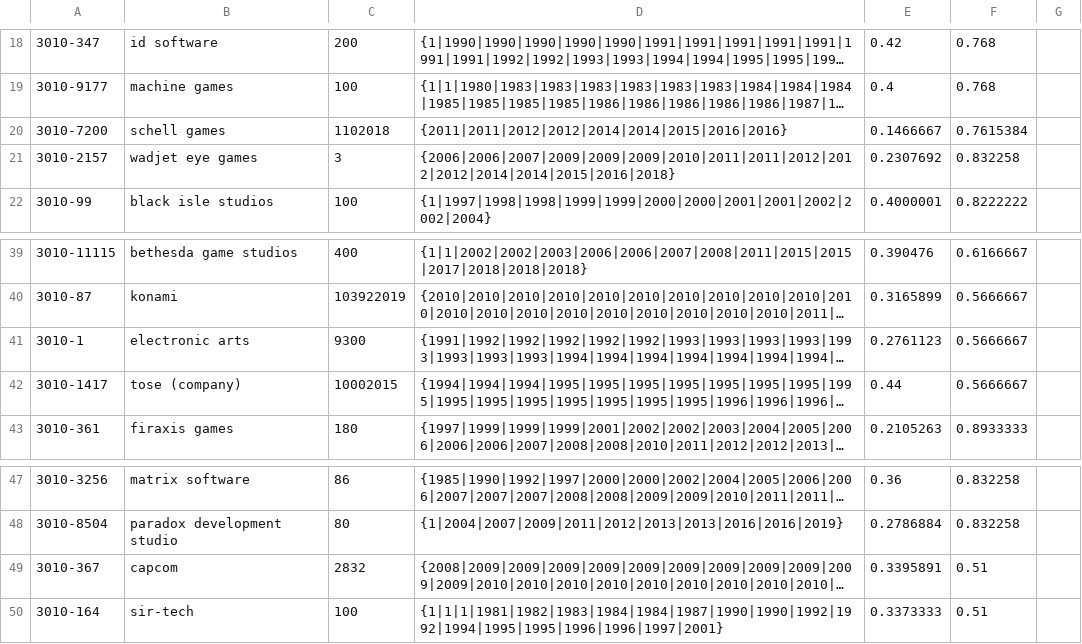
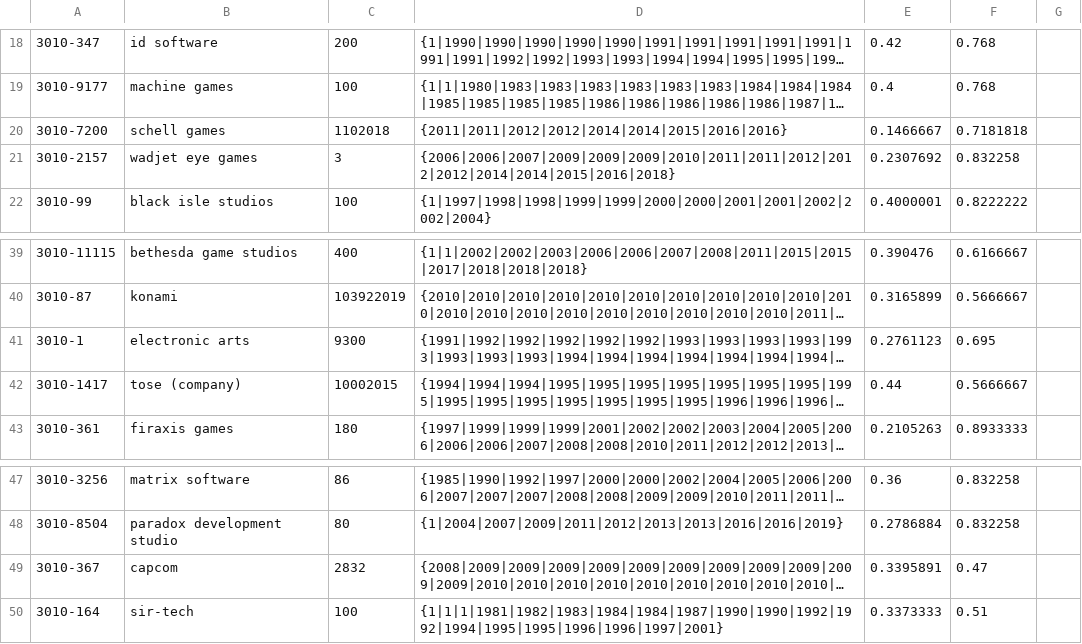
Before and after one commit to JamesEConnor/GameStudioScorer, a CSV file: GameStudioScorer/bin/Debug/cache.csv, drawn as a sheet; only a part is shown, gaps mark what is left out; long unchanged cells end in …; the diff covers the shown part only; the diff names each change by its address in the sheet, - before the commit and + after, or states it on an @@ line.

```diff
--- a/GameStudioScorer/bin/Debug/cache.csv
+++ b/GameStudioScorer/bin/Debug/cache.csv
-F20: 0.7615384
+F20: 0.7181818
-F41: 0.5666667
+F41: 0.695
-F49: 0.51
+F49: 0.47
```
Also changed, not shown: 10 added rows and 7 edited cells elsewhere in this file, 23 other files.
